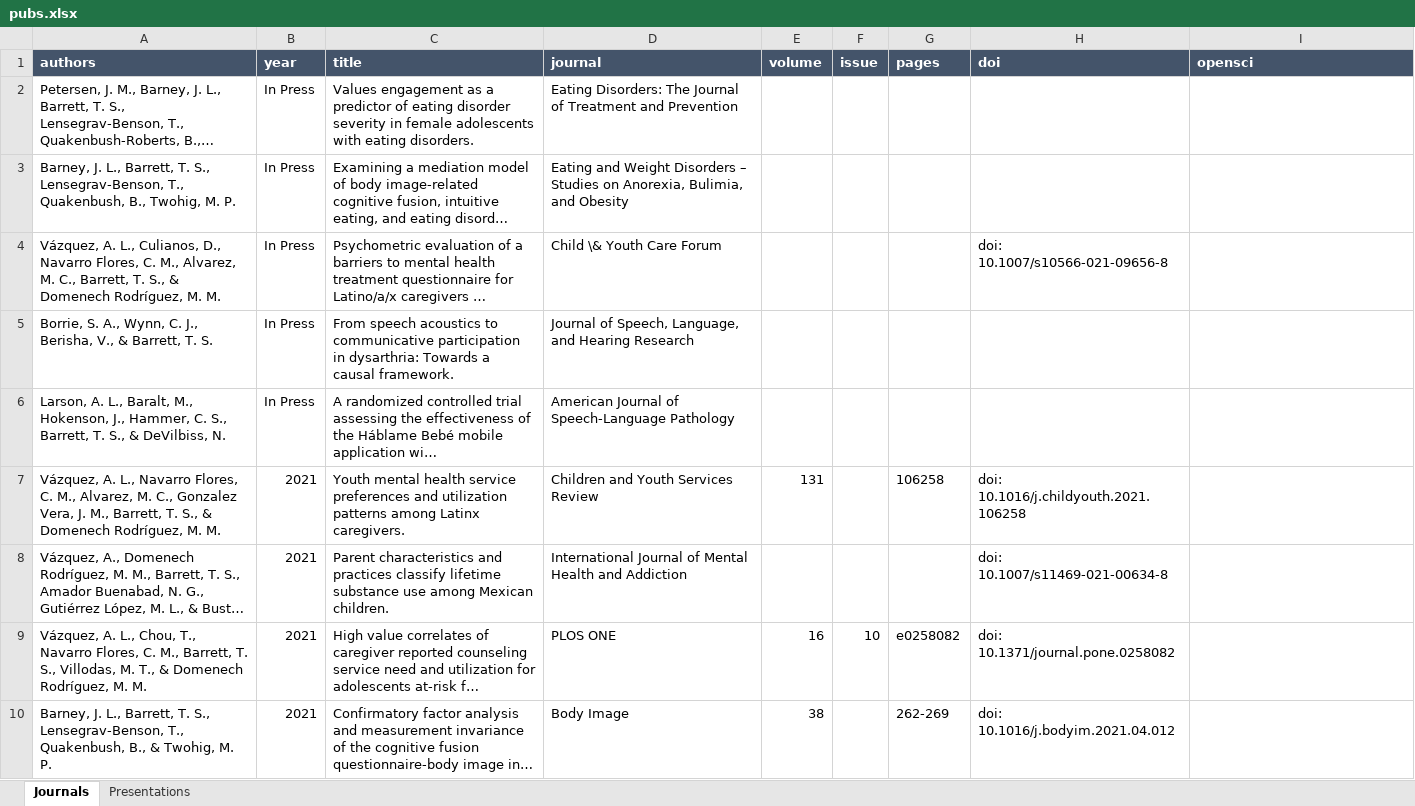
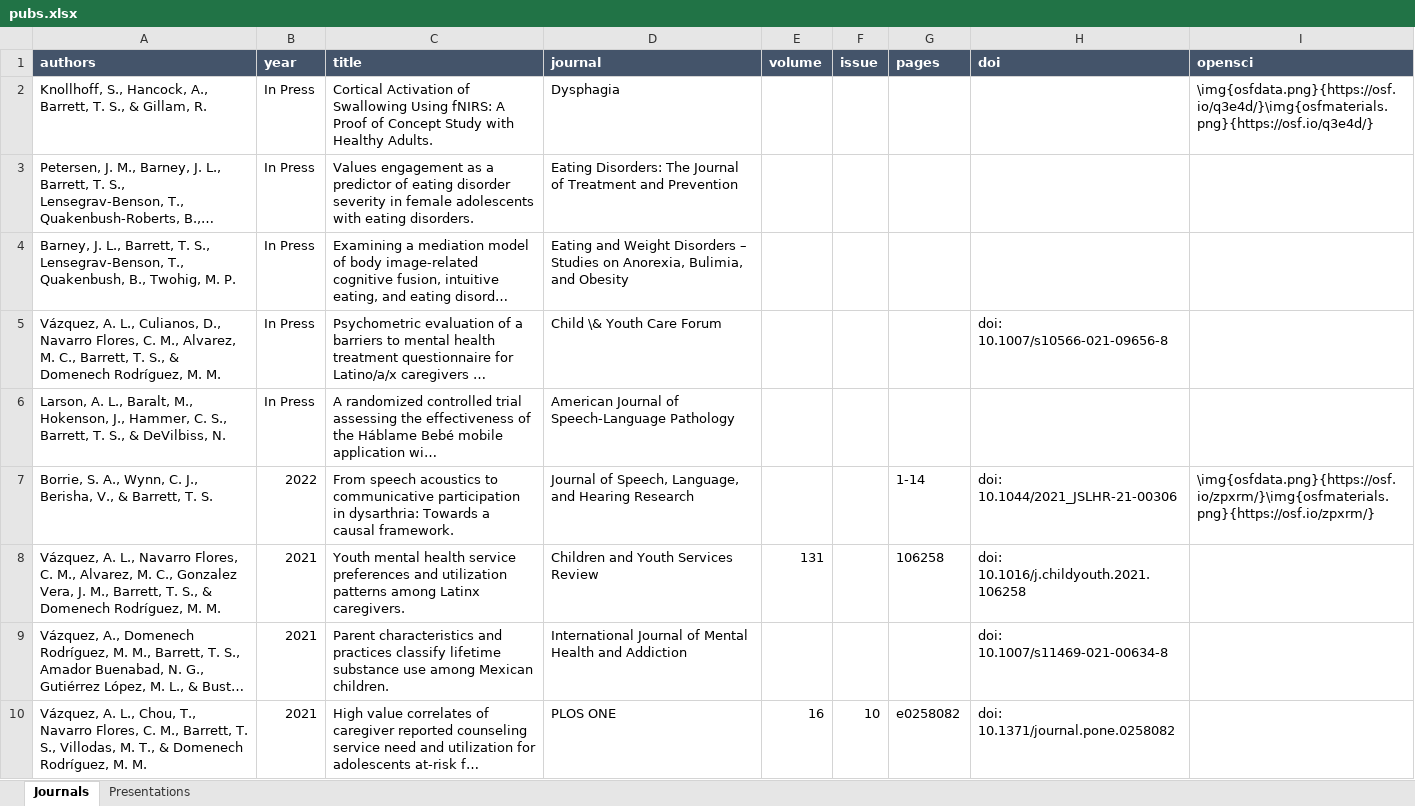
Before and after one commit to TysonStanley/tysonstanley.github.io, an Excel workbook: assets/CV/pubs.xlsx, sheet Journals, drawn as a sheet; only a part is shown; the shorter side is filled out with more unchanged rows; long unchanged cells end in …; values as stored, in another font and other column widths than the file's, no borders; removed rows and columns are numbered as before the commit, all else as after; the diff names each change by its address in the sheet, - before the commit and + after, or states it on an @@ line.

```diff
--- a/assets/CV/pubs.xlsx (sheet Journals)
+++ b/assets/CV/pubs.xlsx (sheet Journals)
+row 2: Knollhoff, S., Hancock, A., Barrett, T. S., & Gillam, R. | In Press | Cortical Activation of Swallowing Using fNIRS: A Proof of Concept Study with Healthy Adults. | Dysphagia |  |  |  |  | \img{osfdata.png}{https://osf.io/q3e4d/}\img{osfmaterials.png}{https://osf.io/q3e4d/}
-row 5: Borrie, S. A., Wynn, C. J., Berisha, V., & Barrett, T. S. | In Press | From speech acoustics to communicative participation in dysarthria: Towards a causal framework. | Journal of Speech, Language, and Hearing Research
+row 7: Borrie, S. A., Wynn, C. J., Berisha, V., & Barrett, T. S. | 2022 | From speech acoustics to communicative participation in dysarthria: Towards a causal framework. | Journal of Speech, Language, and Hearing Research |  |  | 1-14 | doi: 10.1044/2021_JSLHR-21-00306 | \img{osfdata.png}{https://osf.io/zpxrm/}\img{osfmaterials.png}{https://osf.io/zpxrm/}
```
Also changed, not shown: 4 other files.
